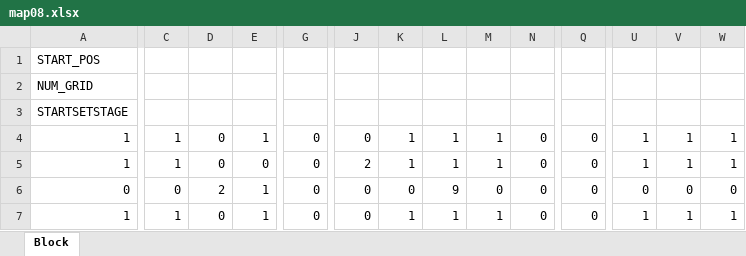
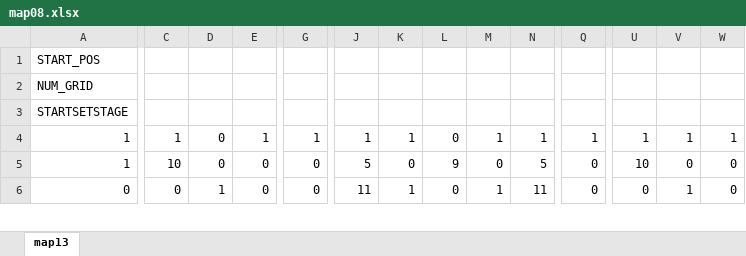
Before and after one commit to TomoyaKanazaki/Graduation, an Excel workbook: 04_memo/map08.xlsx, sheet map13, drawn as a sheet; only a part is shown, gaps mark what is left out; values as stored, in another font and other column widths than the file's, no cell formats; conditional formats not drawn; removed rows and columns are numbered as before the commit, all else as after; rows hold the shown columns only; the diff covers the shown part only; the diff names each change by its address in the sheet, - before the commit and + after, or states it on an @@ line.

```diff
--- a/04_memo/map08.xlsx (sheet map13)
+++ b/04_memo/map08.xlsx (sheet map13)
-sheet tab: Block
+sheet tab: map13
-G4: 0
+G4: 1
-J4: 0
+J4: 1
-L4: 1
+L4: 0
-N4: 0
+N4: 1
-Q4: 0
+Q4: 1
-C5: 1
+C5: 10
-J5: 2
+J5: 5
-K5: 1
+K5: 0
-L5: 1
+L5: 9
-M5: 1
+M5: 0
-N5: 0
+N5: 5
-U5: 1
+U5: 10
-V5: 1
+V5: 0
-W5: 1
+W5: 0
-D6: 2
+D6: 1
-E6: 1
+E6: 0
-J6: 0
+J6: 11
-K6: 0
+K6: 1
-L6: 9
+L6: 0
-M6: 0
+M6: 1
-N6: 0
+N6: 11
-V6: 0
+V6: 1
-row 7: 1 | 1 | 0 | 1 | 0 | 0 | 1 | 1 | 1 | 0 | 0 | 1 | 1 | 1
```
Also changed, not shown: 3 added rows, 2 removed rows and 101 edited cells elsewhere in this sheet, cell formats, 04_memo/map09.xlsx, 04_memo/map11.xlsx, 37 other files.
